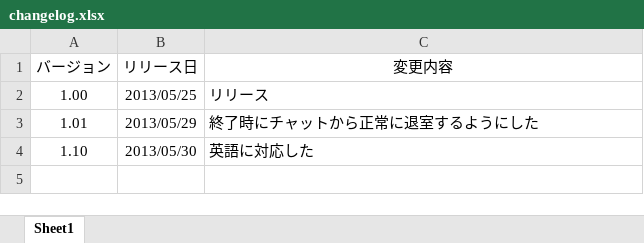
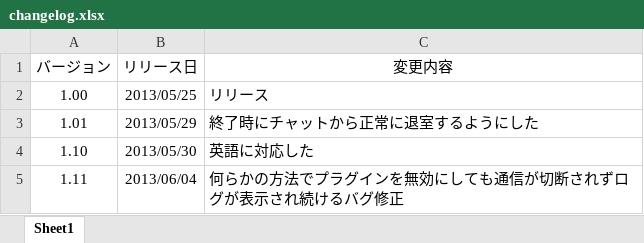
Before and after one commit to Mamesoft/BukkitSocketChat_Java, an Excel workbook: changelog.xlsx, sheet Sheet1, drawn as a sheet; values as stored, in another font and other column widths than the file's, no borders; the diff names each change by its address in the sheet, - before the commit and + after, or states it on an @@ line.

Commit message:
リリースノート更新

```diff
--- a/changelog.xlsx (sheet Sheet1)
+++ b/changelog.xlsx (sheet Sheet1)
+row 5: 1.11 | 2013/06/04 | 何らかの方法でプラグインを無効にしても通信が切断されずログが表示され続けるバグ修正
```
